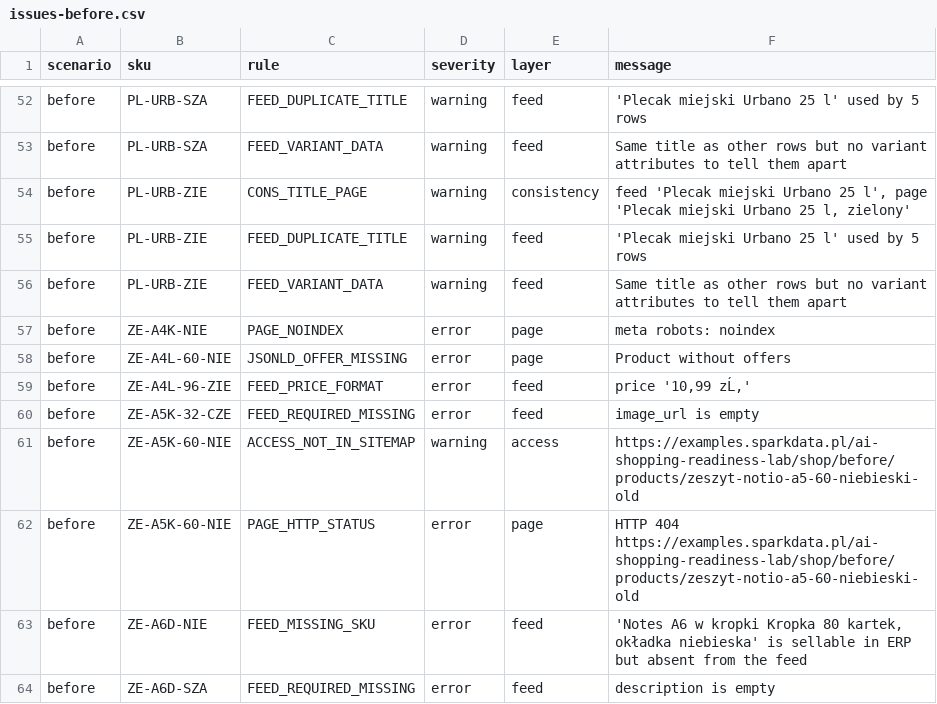
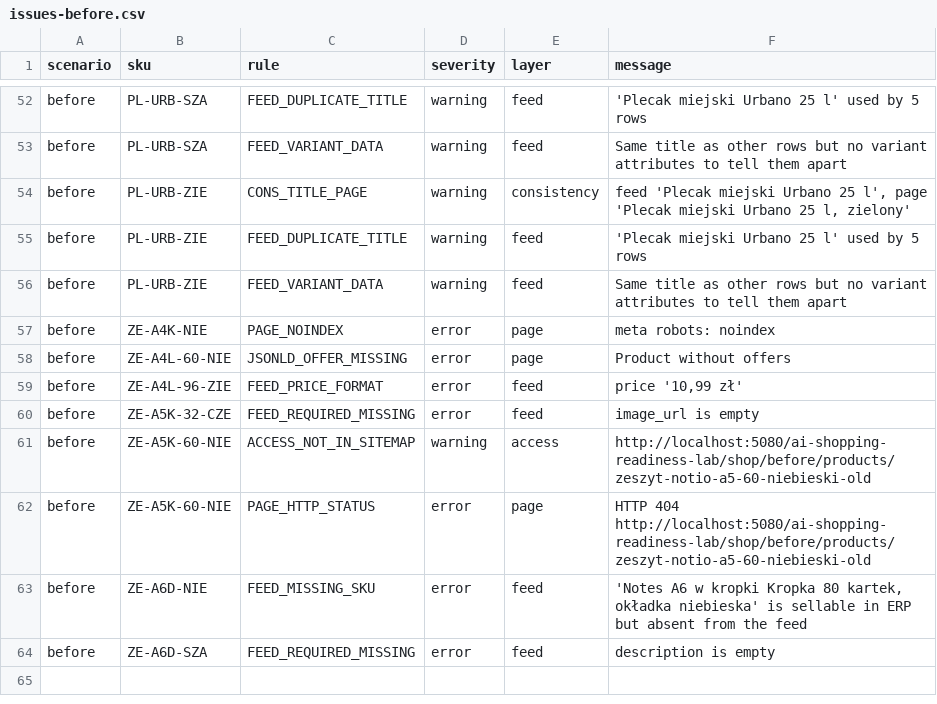
Before and after one commit to erloon/ai-shopping-readiness-lab, a CSV file: results/issues-before.csv, drawn as a sheet; only a part is shown, gaps mark what is left out; the diff covers the shown part only.

```diff
--- a/results/issues-before.csv
+++ b/results/issues-before.csv
@@ -58,6 +58,6 @@ before,ZE-A4K-NIE,PAGE_NOINDEX,error,page,meta robots: noindex
 before,ZE-A4L-60-NIE,JSONLD_OFFER_MISSING,error,page,Product without offers
-before,ZE-A4L-96-ZIE,FEED_PRICE_FORMAT,error,feed,"price '10,99 zĹ‚'"
+before,ZE-A4L-96-ZIE,FEED_PRICE_FORMAT,error,feed,"price '10,99 zł'"
 before,ZE-A5K-32-CZE,FEED_REQUIRED_MISSING,error,feed,image_url is empty
-before,ZE-A5K-60-NIE,ACCESS_NOT_IN_SITEMAP,warning,access,https://examples.sparkdata.pl/ai-shopping-readiness-lab/shop/before/products/zeszyt-notio-a5-60-niebieski-old
-before,ZE-A5K-60-NIE,PAGE_HTTP_STATUS,error,page,HTTP 404 https://examples.sparkdata.pl/ai-shopping-readiness-lab/shop/before/products/zeszyt-notio-a5-60-niebieski-old
+before,ZE-A5K-60-NIE,ACCESS_NOT_IN_SITEMAP,warning,access,http://localhost:5080/ai-shopping-readiness-lab/shop/before/products/zeszyt-notio-a5-60-niebieski-old
+before,ZE-A5K-60-NIE,PAGE_HTTP_STATUS,error,page,HTTP 404 http://localhost:5080/ai-shopping-readiness-lab/shop/before/products/zeszyt-notio-a5-60-niebieski-old
 before,ZE-A6D-NIE,FEED_MISSING_SKU,error,feed,"'Notes A6 w kropki Kropka 80 kartek, okładka niebieska' is sellable in ERP but absent from the feed"
```
Also changed, not shown: 11 edited cells elsewhere in this file, results/metrics.csv, src/ShoppingLab.Web/data/catalog-erp.csv, 11 other files.
